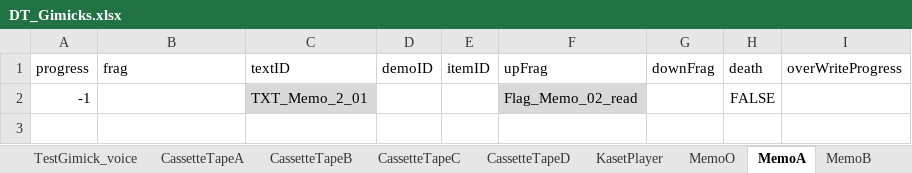
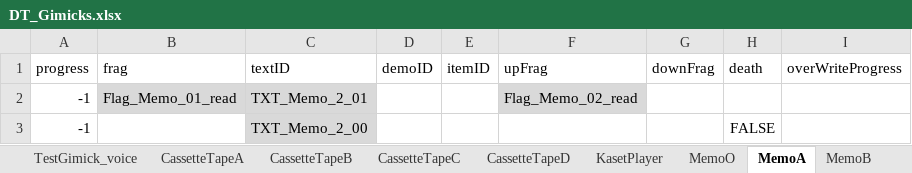
Before and after one commit to project-lavender/lavender, an Excel workbook: Assets/Tables/DT_Gimicks.xlsx, sheet MemoA, drawn as a sheet; values as stored, in another font and other column widths than the file's, no borders; addresses are those after the commit; the diff names each change by its address in the sheet, - before the commit and + after, or states it on an @@ line.

```diff
--- a/Assets/Tables/DT_Gimicks.xlsx (sheet MemoA)
+++ b/Assets/Tables/DT_Gimicks.xlsx (sheet MemoA)
+row 2: -1 | Flag_Memo_01_read | TXT_Memo_2_01 |  |  | Flag_Memo_02_read
-C3 (textID): TXT_Memo_2_01
+C3 (textID): TXT_Memo_2_00
-F3 (upFrag): Flag_Memo_02_read
+F3 (upFrag): (empty)
-F3 fill: #D9D9D9
+F3 fill: none
```
Also changed, not shown: sheet MemoB, sheet MemoC, Assets/Tables/DT_Text.xlsx, 4 other files.
